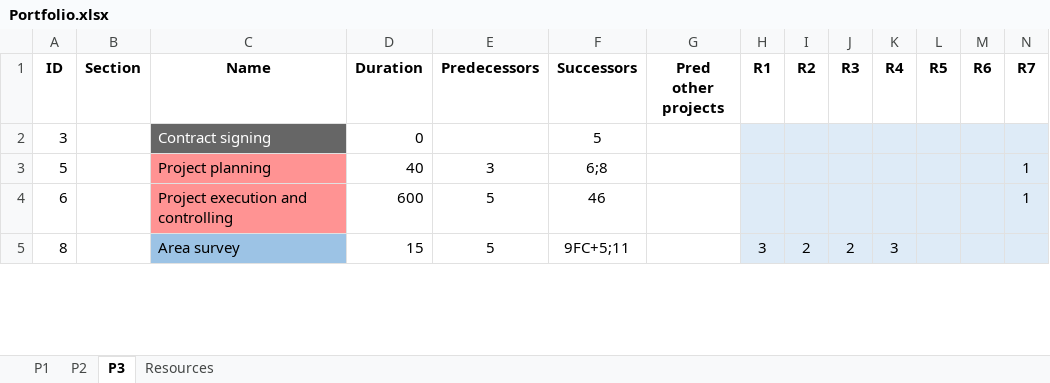
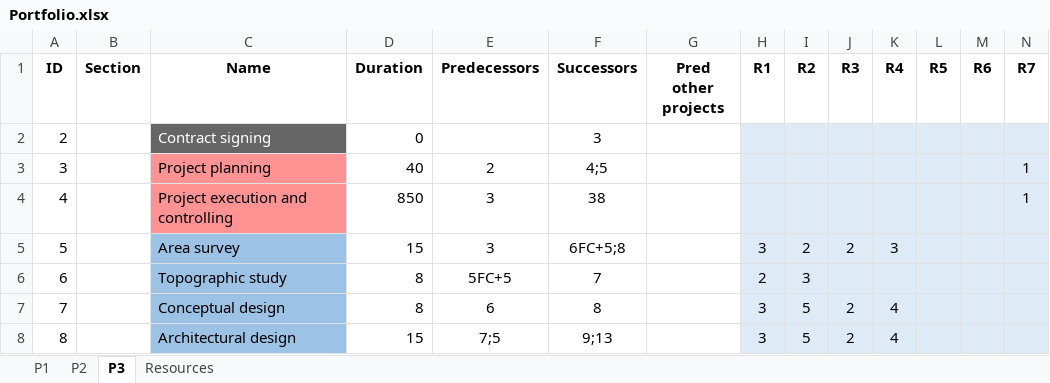
Before and after one commit to marcbara/PortfolioAlgorithm, an Excel workbook: inputs/Portfolio.xlsx, sheet P3, drawn as a sheet; only a part is shown; values as stored, in another font and other column widths than the file's, no borders; addresses are those after the commit; rows hold the shown columns only; the diff covers the shown part only; the diff names each change by its address in the sheet, - before the commit and + after, or states it on an @@ line.

```diff
--- a/inputs/Portfolio.xlsx (sheet P3)
+++ b/inputs/Portfolio.xlsx (sheet P3)
+row 2: 2 |  | Contract signing | 0 |  | 3
-C3 (Name): Contract signing
+C3 (Name): Project planning
@@ C3 fill: #666666 → #FF9393, text colour: #FFFFFF → black @@
-D3 (Duration): 0
+D3 (Duration): 40
-E3 (Predecessors): (empty)
+E3 (Predecessors): 2
-F3 (Successors): 5
+F3 (Successors): 4;5
-N3 (R7): (empty)
+N3 (R7): 1
+row 4: 4 |  | Project execution and controlling | 850 | 3 | 38 |  |  |  |  |  |  |  | 1
-C5 (Name): Project planning
+C5 (Name): Area survey
-C5:C6 fill: #FF9393
+C5:C6 fill: #9CC3E5
-D5 (Duration): 40
+D5 (Duration): 15
-F5 (Successors): 6;8
+F5 (Successors): 6FC+5;8
-H5 (R1): (empty)
+H5 (R1): 3
-I5 (R2): (empty)
+I5 (R2): 2
-J5 (R3): (empty)
+J5 (R3): 2
-K5 (R4): (empty)
+K5 (R4): 3
-N5:N6 (R7): 1
+N5:N6 (R7): (empty)
-C6 (Name): Project execution and controlling
+C6 (Name): Topographic study
-D6 (Duration): 600
+D6 (Duration): 8
-E6 (Predecessors): 5
+E6 (Predecessors): 5FC+5
-F6 (Successors): 46
+F6 (Successors): 7
-H6 (R1): (empty)
+H6 (R1): 2
-I6 (R2): (empty)
+I6 (R2): 3
+row 7: 7 |  | Conceptual design | 8 | 6 | 8 |  | 3 | 5 | 2 | 4
-C8 (Name): Area survey
+C8 (Name): Architectural design
-E8 (Predecessors): 5
+E8 (Predecessors): 7;5
-F8 (Successors): 9FC+5;11
+F8 (Successors): 9;13
-I8 (R2): 2
+I8 (R2): 5
-K8 (R4): 3
+K8 (R4): 4
```
Also changed, not shown: 5 added rows, 8 removed rows, 139 edited cells and cell formats elsewhere in this sheet, sheet P2, sheet P1, outputs/Portfolio_solutions.xlsx, 3 other files.
